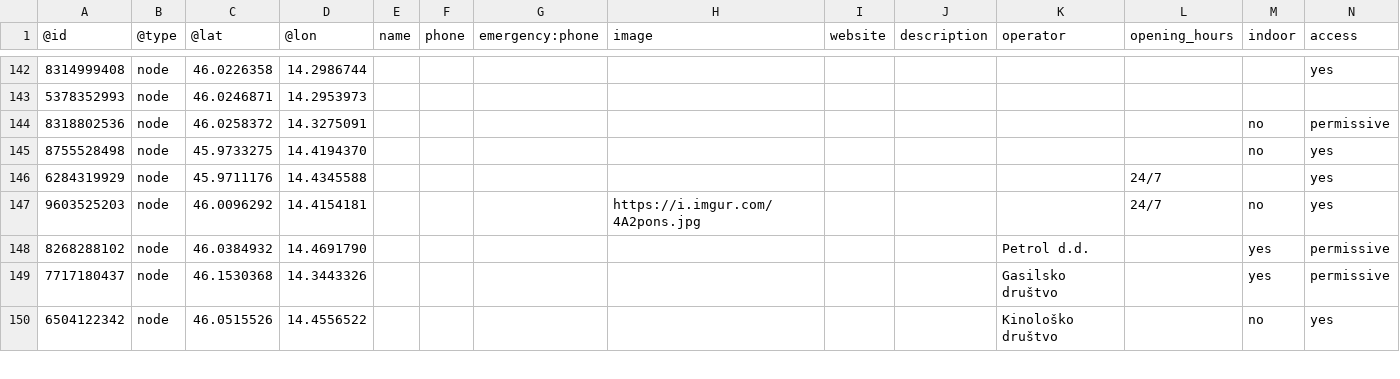
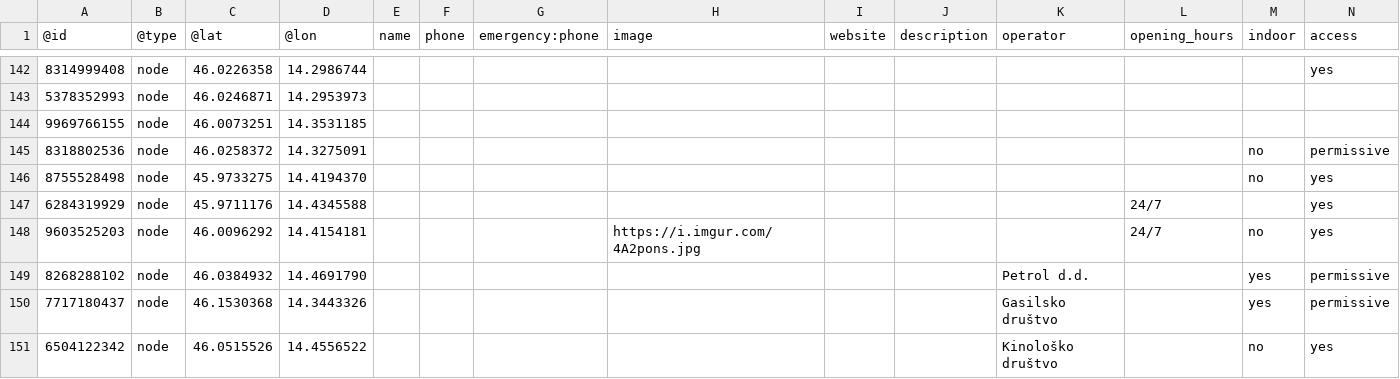
Before and after one commit to sledilnik/aed-data, a CSV file: sources/openstreetmap.org/slovenia.csv, drawn as a sheet; only a part is shown, gaps mark what is left out; rows hold the shown columns only; the diff names each change by its address in the sheet, - before the commit and + after, or states it on an @@ line.

```diff
--- a/sources/openstreetmap.org/slovenia.csv
+++ b/sources/openstreetmap.org/slovenia.csv
+row 144: 9969766155 | node | 46.0073251 | 14.3531185
```
